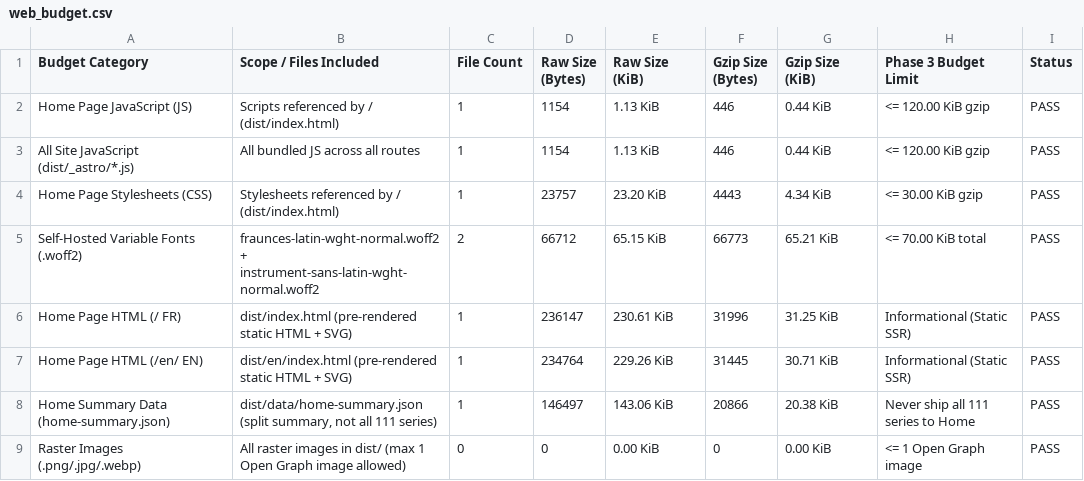
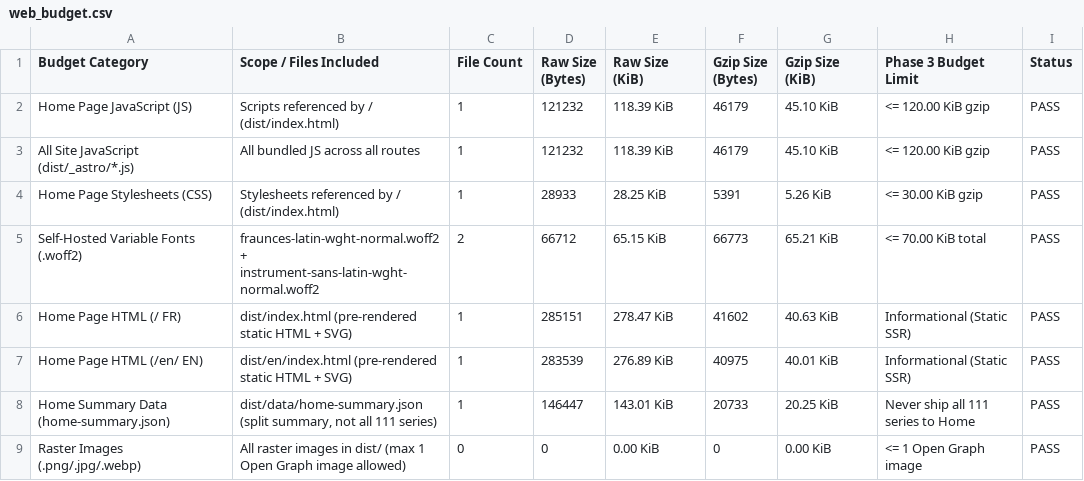
Before and after one commit to codjiabrian44-cpu/benin-agromarket, a CSV file: docs/tables/web_budget.csv, drawn as a sheet.

```diff
--- a/docs/tables/web_budget.csv
+++ b/docs/tables/web_budget.csv
@@ -1,9 +1,9 @@
 Budget Category,Scope / Files Included,File Count,Raw Size (Bytes),Raw Size (KiB),Gzip Size (Bytes),Gzip Size (KiB),Phase 3 Budget Limit,Status
-Home Page JavaScript (JS),Scripts referenced by / (dist/index.html),1,1154,1.13 KiB,446,0.44 KiB,<= 120.00 KiB gzip,PASS
-All Site JavaScript (dist/_astro/*.js),All bundled JS across all routes,1,1154,1.13 KiB,446,0.44 KiB,<= 120.00 KiB gzip,PASS
-Home Page Stylesheets (CSS),Stylesheets referenced by / (dist/index.html),1,23757,23.20 KiB,4443,4.34 KiB,<= 30.00 KiB gzip,PASS
+Home Page JavaScript (JS),Scripts referenced by / (dist/index.html),1,121232,118.39 KiB,46179,45.10 KiB,<= 120.00 KiB gzip,PASS
+All Site JavaScript (dist/_astro/*.js),All bundled JS across all routes,1,121232,118.39 KiB,46179,45.10 KiB,<= 120.00 KiB gzip,PASS
+Home Page Stylesheets (CSS),Stylesheets referenced by / (dist/index.html),1,28933,28.25 KiB,5391,5.26 KiB,<= 30.00 KiB gzip,PASS
 Self-Hosted Variable Fonts (.woff2),fraunces-latin-wght-normal.woff2 + instrument-sans-latin-wght-normal.woff2,2,66712,65.15 KiB,66773,65.21 KiB,<= 70.00 KiB total,PASS
-Home Page HTML (/ FR),dist/index.html (pre-rendered static HTML + SVG),1,236147,230.61 KiB,31996,31.25 KiB,Informational (Static SSR),PASS
-Home Page HTML (/en/ EN),dist/en/index.html (pre-rendered static HTML + SVG),1,234764,229.26 KiB,31445,30.71 KiB,Informational (Static SSR),PASS
-Home Summary Data (home-summary.json),"dist/data/home-summary.json (split summary, not all 111 series)",1,146497,143.06 KiB,20866,20.38 KiB,Never ship all 111 series to Home,PASS
+Home Page HTML (/ FR),dist/index.html (pre-rendered static HTML + SVG),1,285151,278.47 KiB,41602,40.63 KiB,Informational (Static SSR),PASS
+Home Page HTML (/en/ EN),dist/en/index.html (pre-rendered static HTML + SVG),1,283539,276.89 KiB,40975,40.01 KiB,Informational (Static SSR),PASS
+Home Summary Data (home-summary.json),"dist/data/home-summary.json (split summary, not all 111 series)",1,146447,143.01 KiB,20733,20.25 KiB,Never ship all 111 series to Home,PASS
 Raster Images (.png/.jpg/.webp),All raster images in dist/ (max 1 Open Graph image allowed),0,0,0.00 KiB,0,0.00 KiB,<= 1 Open Graph image,PASS
```
Also changed, not shown: 7 other files.
